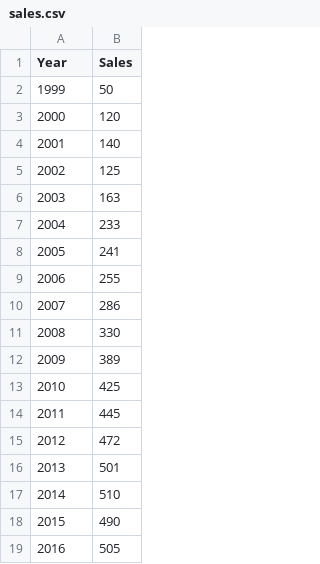
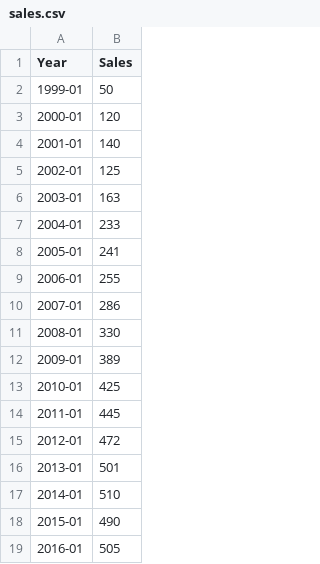
Before and after one commit to loopselcuk/rep, a CSV file: sales.csv, drawn as a sheet.

Commit message:
Add files via upload

```diff
--- a/sales.csv
+++ b/sales.csv
@@ -1,19 +1,19 @@
 "Year","Sales"
-"1999",50
-"2000",120
-"2001",140
-"2002",125
-"2003",163
-"2004",233
-"2005",241
-"2006",255
-"2007",286
-"2008",330
-"2009",389
-"2010",425
-"2011",445
-"2012",472
-"2013",501
-"2014",510
-"2015",490
-"2016",505
+"1999-01",50
+"2000-01",120
+"2001-01",140
+"2002-01",125
+"2003-01",163
+"2004-01",233
+"2005-01",241
+"2006-01",255
+"2007-01",286
+"2008-01",330
+"2009-01",389
+"2010-01",425
+"2011-01",445
+"2012-01",472
+"2013-01",501
+"2014-01",510
+"2015-01",490
+"2016-01",505
```
